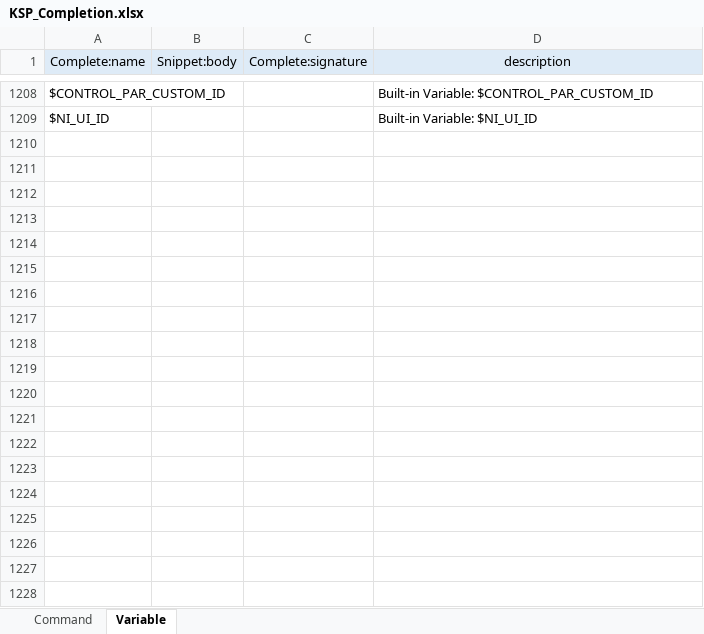
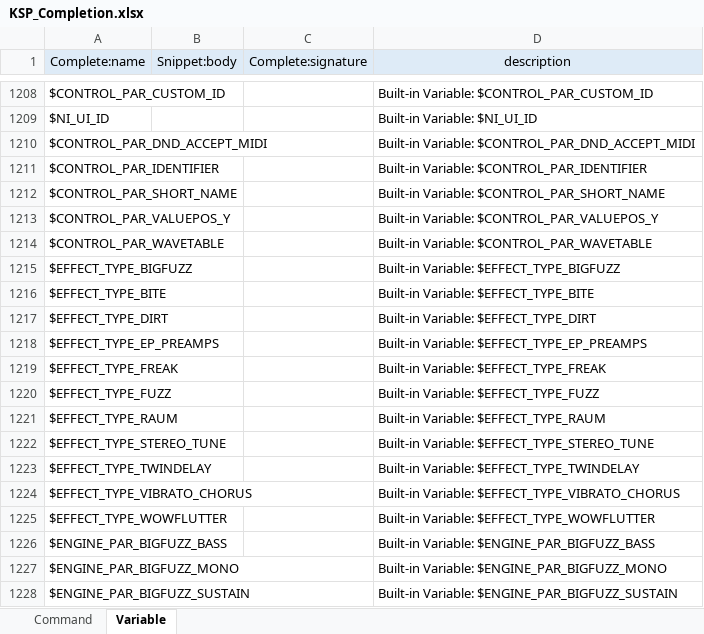
Before and after one commit to r-koubou/vscode-ksp, an Excel workbook: data/KSP_Completion.xlsx, sheet Variable, drawn as a sheet; only a part is shown, gaps mark what is left out; values as stored, in another font and other column widths than the file's, no borders; the diff covers the shown part only; the diff names each change by its address in the sheet, - before the commit and + after, or states it on an @@ line.

```diff
--- a/data/KSP_Completion.xlsx (sheet Variable)
+++ b/data/KSP_Completion.xlsx (sheet Variable)
+row 1210: $CONTROL_PAR_DND_ACCEPT_MIDI |  |  | Built-in Variable: $CONTROL_PAR_DND_ACCEPT_MIDI
+row 1211: $CONTROL_PAR_IDENTIFIER |  |  | Built-in Variable: $CONTROL_PAR_IDENTIFIER
+row 1212: $CONTROL_PAR_SHORT_NAME |  |  | Built-in Variable: $CONTROL_PAR_SHORT_NAME
+row 1213: $CONTROL_PAR_VALUEPOS_Y |  |  | Built-in Variable: $CONTROL_PAR_VALUEPOS_Y
+row 1214: $CONTROL_PAR_WAVETABLE |  |  | Built-in Variable: $CONTROL_PAR_WAVETABLE
+row 1215: $EFFECT_TYPE_BIGFUZZ |  |  | Built-in Variable: $EFFECT_TYPE_BIGFUZZ
+row 1216: $EFFECT_TYPE_BITE |  |  | Built-in Variable: $EFFECT_TYPE_BITE
+row 1217: $EFFECT_TYPE_DIRT |  |  | Built-in Variable: $EFFECT_TYPE_DIRT
+row 1218: $EFFECT_TYPE_EP_PREAMPS |  |  | Built-in Variable: $EFFECT_TYPE_EP_PREAMPS
+row 1219: $EFFECT_TYPE_FREAK |  |  | Built-in Variable: $EFFECT_TYPE_FREAK
+row 1220: $EFFECT_TYPE_FUZZ |  |  | Built-in Variable: $EFFECT_TYPE_FUZZ
+row 1221: $EFFECT_TYPE_RAUM |  |  | Built-in Variable: $EFFECT_TYPE_RAUM
+row 1222: $EFFECT_TYPE_STEREO_TUNE |  |  | Built-in Variable: $EFFECT_TYPE_STEREO_TUNE
+row 1223: $EFFECT_TYPE_TWINDELAY |  |  | Built-in Variable: $EFFECT_TYPE_TWINDELAY
+row 1224: $EFFECT_TYPE_VIBRATO_CHORUS |  |  | Built-in Variable: $EFFECT_TYPE_VIBRATO_CHORUS
+row 1225: $EFFECT_TYPE_WOWFLUTTER |  |  | Built-in Variable: $EFFECT_TYPE_WOWFLUTTER
+row 1226: $ENGINE_PAR_BIGFUZZ_BASS |  |  | Built-in Variable: $ENGINE_PAR_BIGFUZZ_BASS
+row 1227: $ENGINE_PAR_BIGFUZZ_MONO |  |  | Built-in Variable: $ENGINE_PAR_BIGFUZZ_MONO
+row 1228: $ENGINE_PAR_BIGFUZZ_SUSTAIN |  |  | Built-in Variable: $ENGINE_PAR_BIGFUZZ_SUSTAIN
```
Also changed, not shown: 120 added rows elsewhere in this sheet, 8 other files.
